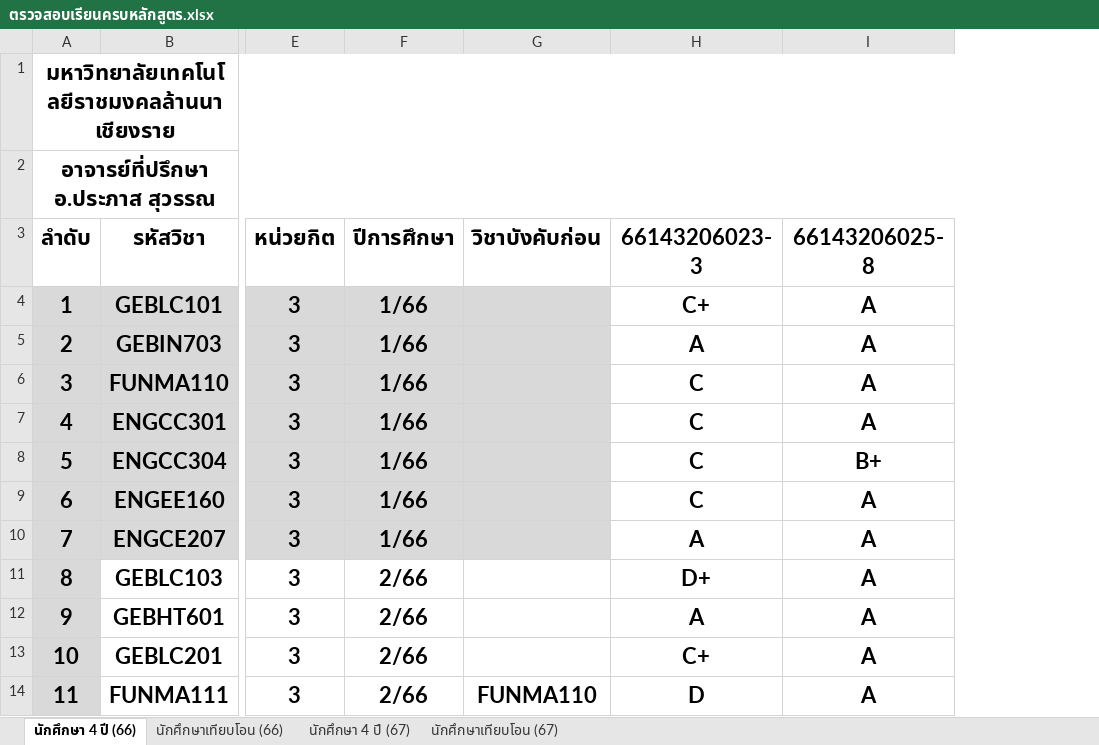
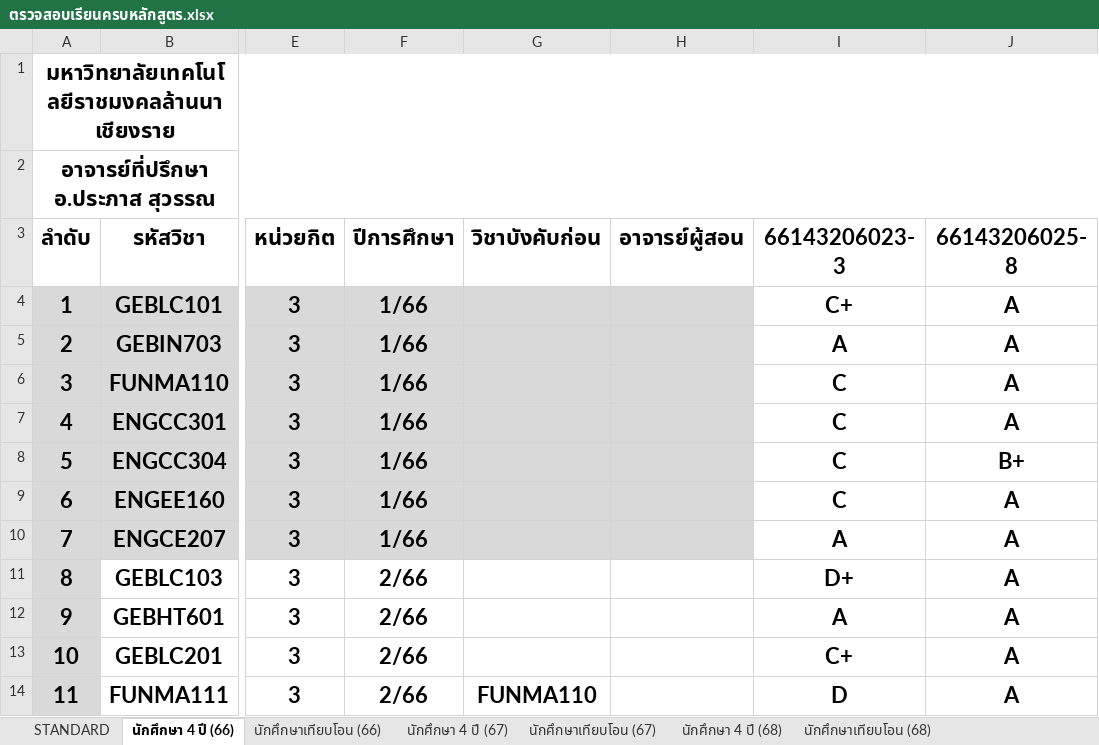
Before and after one commit to KungLobster69/WORK, an Excel workbook: RMUTL_DOCUMENT/ตรวจสอบเรียนครบหลักสูตร.xlsx, sheet นักศึกษา 4 ปี (66), drawn as a sheet; only a part is shown, gaps mark what is left out; values as stored, in another font and other column widths than the file's, no borders; the diff names each change by its address in the sheet, - before the commit and + after, or states it on an @@ line.

```diff
--- a/RMUTL_DOCUMENT/ตรวจสอบเรียนครบหลักสูตร.xlsx (sheet นักศึกษา 4 ปี (66))
+++ b/RMUTL_DOCUMENT/ตรวจสอบเรียนครบหลักสูตร.xlsx (sheet นักศึกษา 4 ปี (66))
+sheet tab: STANDARD
+sheet tab: นักศึกษา 4 ปี (68)
+sheet tab: นักศึกษาเทียบโอน (68)
+column H (อาจารย์ผู้สอน), empty
```
Also changed, not shown: sheet นักศึกษา 4 ปี (67), sheet นักศึกษาเทียบโอน (66), sheet นักศึกษาเทียบโอน (67).
